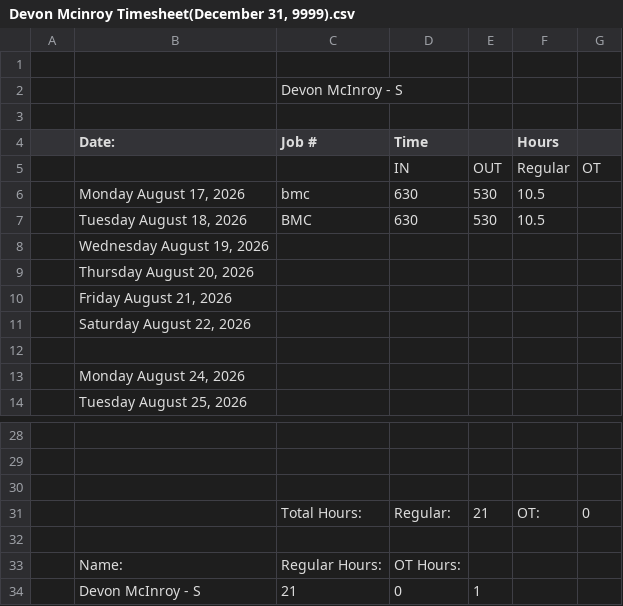
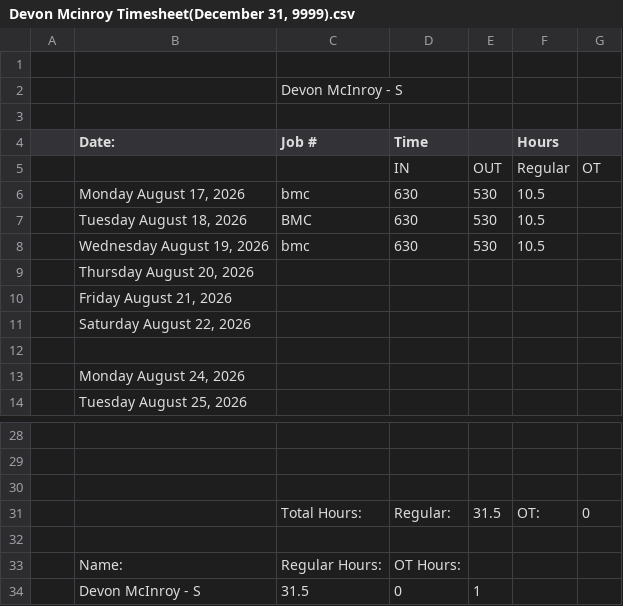
Before and after one commit to lyndon-weber-LLC/headcount-dashboard, a CSV file: data/live/Devon Mcinroy Timesheet(December 31, 9999).csv, drawn as a sheet; only a part is shown, gaps mark what is left out.

```diff
--- a/data/live/Devon Mcinroy Timesheet(December 31, 9999).csv
+++ b/data/live/Devon Mcinroy Timesheet(December 31, 9999).csv
@@ -7,3 +7,3 @@
 ,"Tuesday August 18, 2026",BMC,630,530,10.5,
-,"Wednesday August 19, 2026",,,,,
+,"Wednesday August 19, 2026",bmc,630,530,10.5,
 ,"Thursday August 20, 2026",,,,,
@@ -30,5 +30,5 @@
 ,,,,,,
-,,Total Hours:,Regular:,21,OT:,0
+,,Total Hours:,Regular:,31.5,OT:,0
 ,,,,,,
 ,Name:,Regular Hours:,OT Hours:,,,
-,Devon McInroy - S,21,0,1,,
+,Devon McInroy - S,31.5,0,1,,
```
Also changed, not shown: data/live/Carlisle Timesheet(December 31, 9999).csv, data/live/Cory Timesheet(December 31, 9999).csv, 7 other files.
